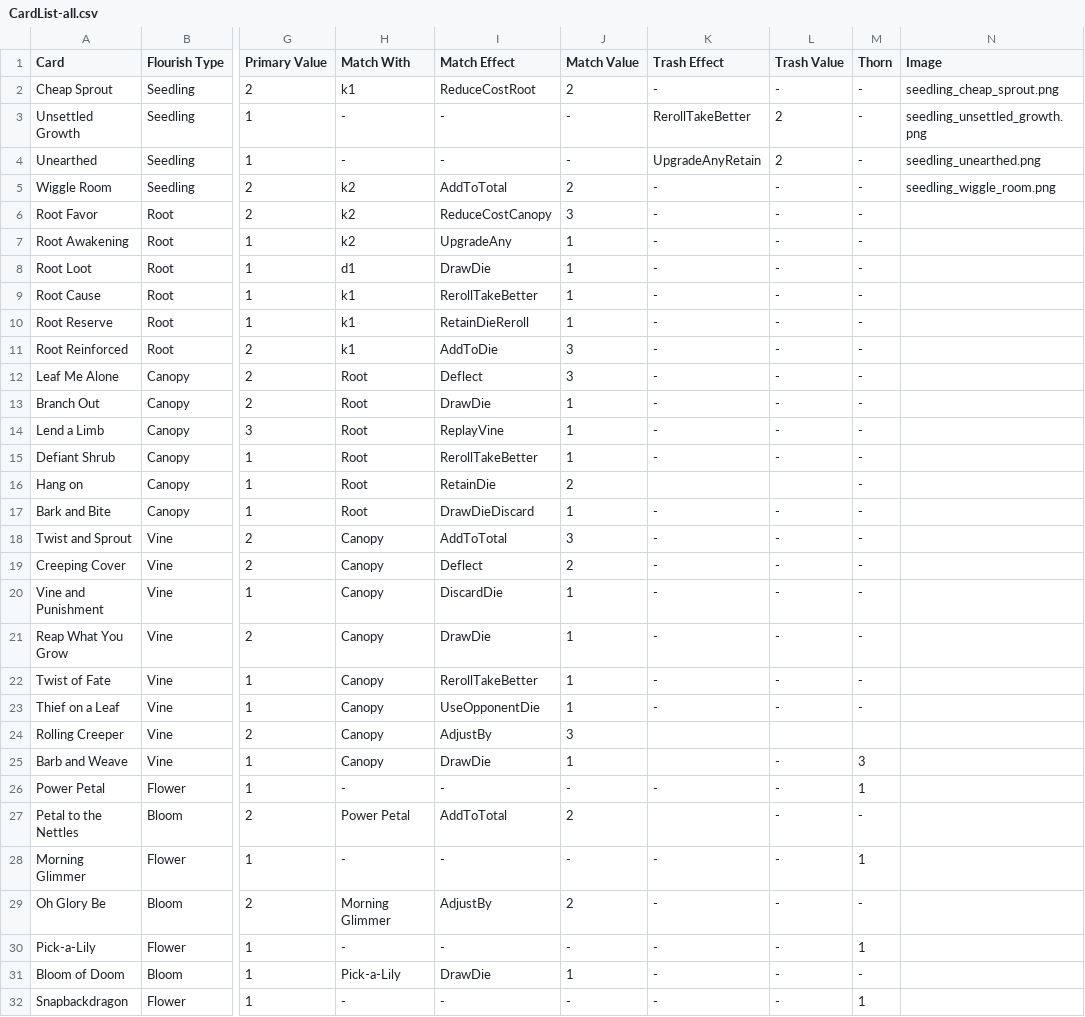
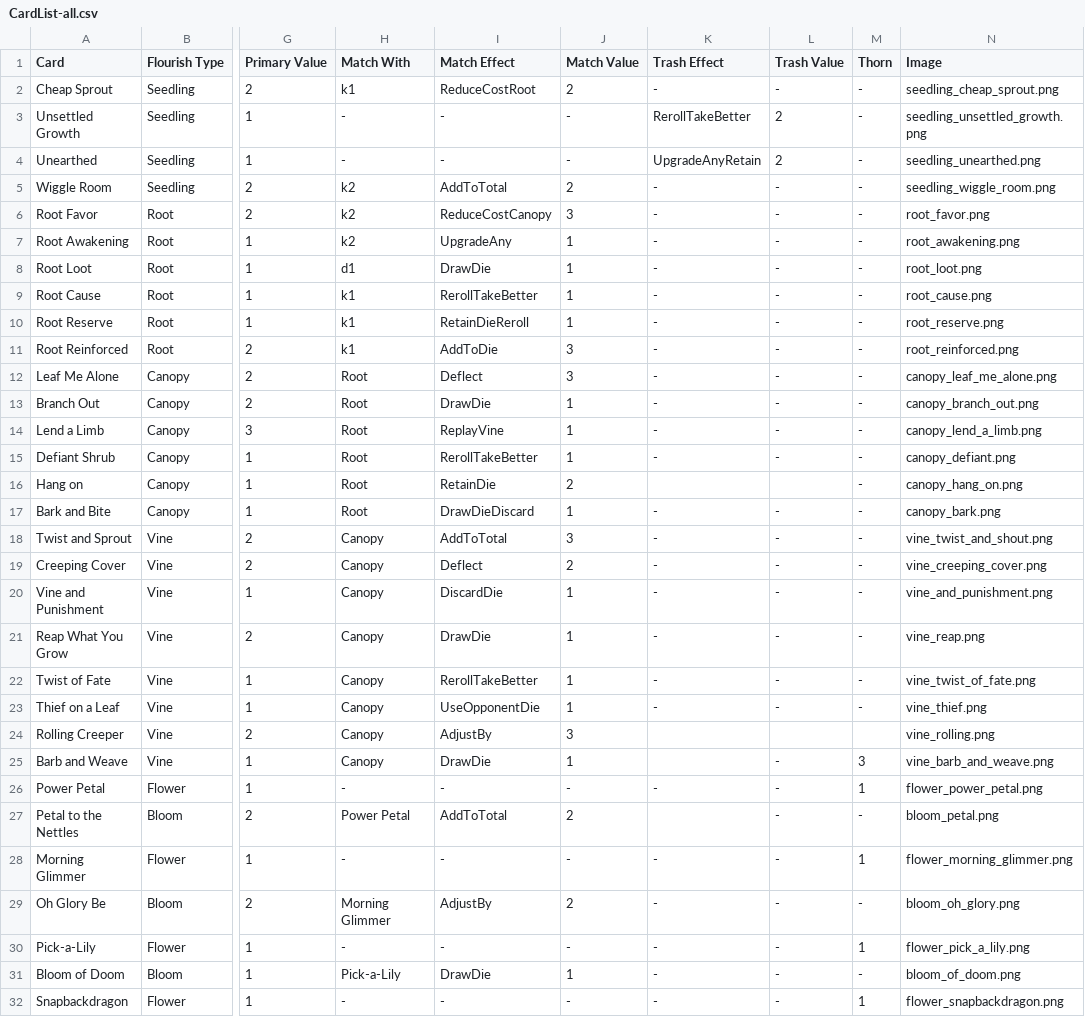
Before and after one commit to douglasselph/dug-projects, a CSV file: leaf/data/CardList-all.csv, drawn as a sheet; only a part is shown, gaps mark what is left out; the diff covers the shown part only; the diff names each change by its address in the sheet, - before the commit and + after, or states it on an @@ line.

Commit message:
updated all the images

```diff
--- a/leaf/data/CardList-all.csv
+++ b/leaf/data/CardList-all.csv
-N6 (Image): (empty)
+N6 (Image): root_favor.png
-N7 (Image): (empty)
+N7 (Image): root_awakening.png
-N8 (Image): (empty)
+N8 (Image): root_loot.png
-N9 (Image): (empty)
+N9 (Image): root_cause.png
-N10 (Image): (empty)
+N10 (Image): root_reserve.png
-N11 (Image): (empty)
+N11 (Image): root_reinforced.png
-N12 (Image): (empty)
+N12 (Image): canopy_leaf_me_alone.png
-N13 (Image): (empty)
+N13 (Image): canopy_branch_out.png
-N14 (Image): (empty)
+N14 (Image): canopy_lend_a_limb.png
-N15 (Image): (empty)
+N15 (Image): canopy_defiant.png
-N16 (Image): (empty)
+N16 (Image): canopy_hang_on.png
-N17 (Image): (empty)
+N17 (Image): canopy_bark.png
-N18 (Image): (empty)
+N18 (Image): vine_twist_and_shout.png
-N19 (Image): (empty)
+N19 (Image): vine_creeping_cover.png
-N20 (Image): (empty)
+N20 (Image): vine_and_punishment.png
-N21 (Image): (empty)
+N21 (Image): vine_reap.png
-N22 (Image): (empty)
+N22 (Image): vine_twist_of_fate.png
-N23 (Image): (empty)
+N23 (Image): vine_thief.png
-N24 (Image): (empty)
+N24 (Image): vine_rolling.png
-N25 (Image): (empty)
+N25 (Image): vine_barb_and_weave.png
-N26 (Image): (empty)
+N26 (Image): flower_power_petal.png
-N27 (Image): (empty)
+N27 (Image): bloom_petal.png
-N28 (Image): (empty)
+N28 (Image): flower_morning_glimmer.png
-N29 (Image): (empty)
+N29 (Image): bloom_oh_glory.png
-N30 (Image): (empty)
+N30 (Image): flower_pick_a_lily.png
-N31 (Image): (empty)
+N31 (Image): bloom_of_doom.png
-N32 (Image): (empty)
+N32 (Image): flower_snapbackdragon.png
```
Also changed, not shown: 3 edited cells elsewhere in this file, 38 other files.
